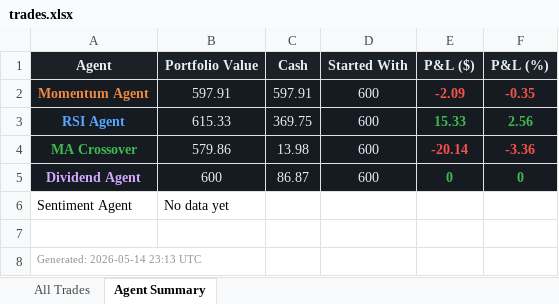
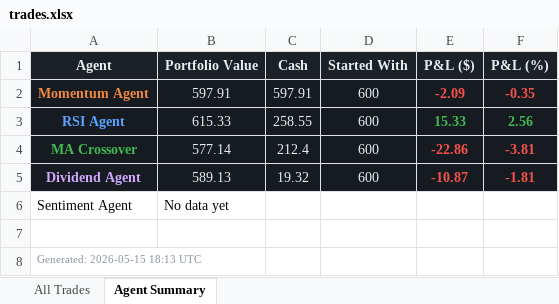
Before and after one commit to Gigantatoll/paper-trading, an Excel workbook: data/trades.xlsx, sheet Agent Summary, drawn as a sheet; values as stored, in another font and other column widths than the file's, no borders; the diff names each change by its address in the sheet, - before the commit and + after, or states it on an @@ line.

```diff
--- a/data/trades.xlsx (sheet Agent Summary)
+++ b/data/trades.xlsx (sheet Agent Summary)
-C3 (Cash): 369.75
+C3 (Cash): 258.55
-B4 (Portfolio Value): 579.86
+B4 (Portfolio Value): 577.14
-C4 (Cash): 13.98
+C4 (Cash): 212.4
-E4 (P&L ($)): -20.14
+E4 (P&L ($)): -22.86
-F4 (P&L (%)): -3.36
+F4 (P&L (%)): -3.81
-B5 (Portfolio Value): 600
+B5 (Portfolio Value): 589.13
-C5 (Cash): 86.87
+C5 (Cash): 19.32
-E5 (P&L ($)): 0
+E5 (P&L ($)): -10.87
-E5:F5 text colour: #3FB950
+E5:F5 text colour: #F85149
-F5 (P&L (%)): 0
+F5 (P&L (%)): -1.81
-A8 (Agent): Generated: 2026-05-14 23:13 UTC
+A8 (Agent): Generated: 2026-05-15 18:13 UTC
```
Also changed, not shown: sheet All Trades, 7 other files.
